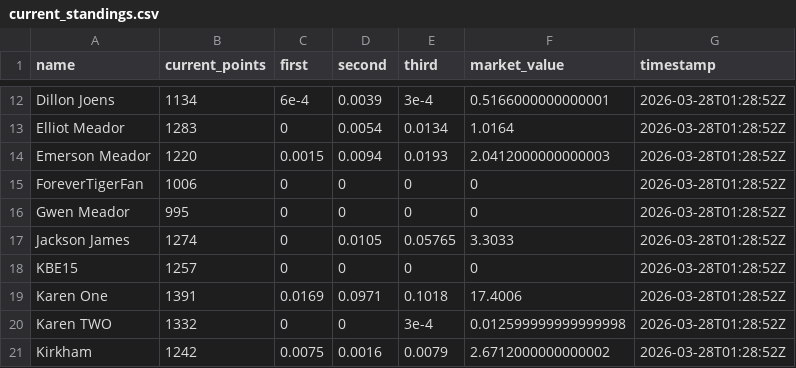
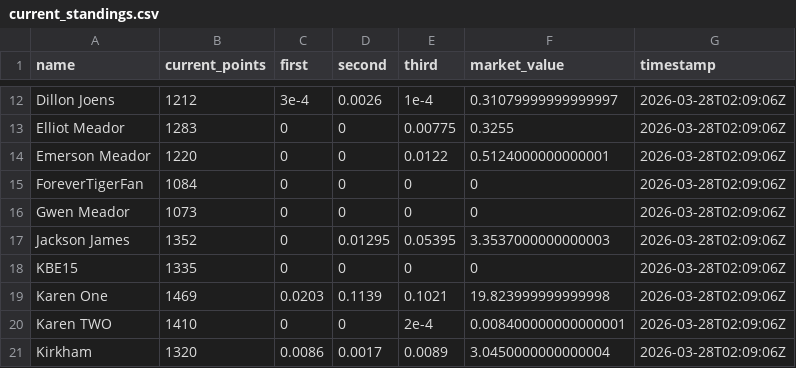
Before and after one commit to jbccre/madness, a CSV file: men/current_standings.csv, drawn as a sheet; only a part is shown, gaps mark what is left out; the diff covers the shown part only; the diff names each change by its address in the sheet, - before the commit and + after, or states it on an @@ line.

```diff
--- a/men/current_standings.csv
+++ b/men/current_standings.csv
-B12 (current_points): 1134
+B12 (current_points): 1212
-C12 (first): 6e-4
+C12 (first): 3e-4
-D12 (second): 0.0039
+D12 (second): 0.0026
-E12 (third): 3e-4
+E12 (third): 1e-4
-F12 (market_value): 0.5166000000000001
+F12 (market_value): 0.31079999999999997
-G12:G21 (timestamp): 2026-03-28T01:28:52Z
+G12:G21 (timestamp): 2026-03-28T02:09:06Z
-D13 (second): 0.0054
+D13 (second): 0
-E13 (third): 0.0134
+E13 (third): 0.00775
-F13 (market_value): 1.0164
+F13 (market_value): 0.3255
-C14 (first): 0.0015
+C14 (first): 0
-D14 (second): 0.0094
+D14 (second): 0
-E14 (third): 0.0193
+E14 (third): 0.0122
-F14 (market_value): 2.0412000000000003
+F14 (market_value): 0.5124000000000001
-B15 (current_points): 1006
+B15 (current_points): 1084
-B16 (current_points): 995
+B16 (current_points): 1073
-B17 (current_points): 1274
+B17 (current_points): 1352
-D17 (second): 0.0105
+D17 (second): 0.01295
-E17 (third): 0.05765
+E17 (third): 0.05395
-F17 (market_value): 3.3033
+F17 (market_value): 3.3537000000000003
-B18 (current_points): 1257
+B18 (current_points): 1335
-B19 (current_points): 1391
+B19 (current_points): 1469
-C19 (first): 0.0169
+C19 (first): 0.0203
-D19 (second): 0.0971
+D19 (second): 0.1139
-E19 (third): 0.1018
+E19 (third): 0.1021
-F19 (market_value): 17.4006
+F19 (market_value): 19.823999999999998
-B20 (current_points): 1332
+B20 (current_points): 1410
-E20 (third): 3e-4
+E20 (third): 2e-4
-F20 (market_value): 0.012599999999999998
+F20 (market_value): 0.008400000000000001
-B21 (current_points): 1242
+B21 (current_points): 1320
-C21 (first): 0.0075
+C21 (first): 0.0086
-D21 (second): 0.0016
+D21 (second): 0.0017
-E21 (third): 0.0079
+E21 (third): 0.0089
-F21 (market_value): 2.6712000000000002
+F21 (market_value): 3.0450000000000004
```
Also changed, not shown: 126 edited cells elsewhere in this file, men/all_standings.csv, men/gamestate.csv, 1 other file.
